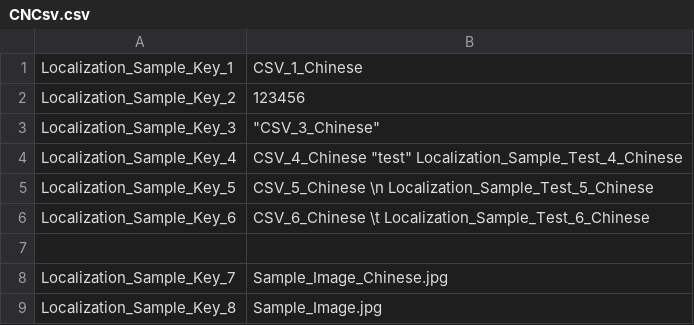
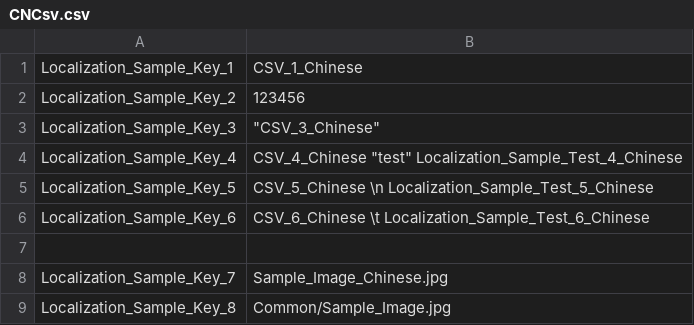
Before and after one commit to Warl-G/GRUnityTools, a CSV file: Assets/LocalizationSample/LocalizationAssetsForAB/Localizations/ChineseSimplified/CNCsv.csv, drawn as a sheet.

Commit message:
rewrite LocalizationAssetBundleLoader

```diff
--- a/Assets/LocalizationSample/LocalizationAssetsForAB/Localizations/ChineseSimplified/CNCsv.csv
+++ b/Assets/LocalizationSample/LocalizationAssetsForAB/Localizations/ChineseSimplified/CNCsv.csv
@@ -8,2 +8,2 @@ Localization_Sample_Key_6,CSV_6_Chinese \t Localization_Sample_Test_6_Chinese
 Localization_Sample_Key_7,Sample_Image_Chinese.jpg
-Localization_Sample_Key_8,Sample_Image.jpg
+Localization_Sample_Key_8,Common/Sample_Image.jpg
```
Also changed, not shown: Assets/LocalizationSample/LocalizationAssetsForAB/Localizations/English/ENCsv.csv, Assets/LocalizationSample/LocalizationAssetsForAB/Localizations/French/FRCsv.csv, 43 other files.
